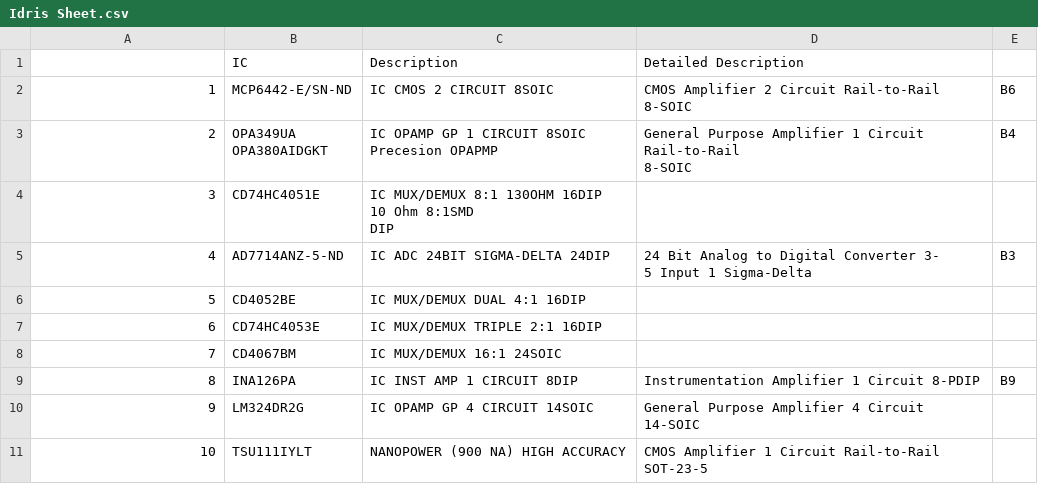
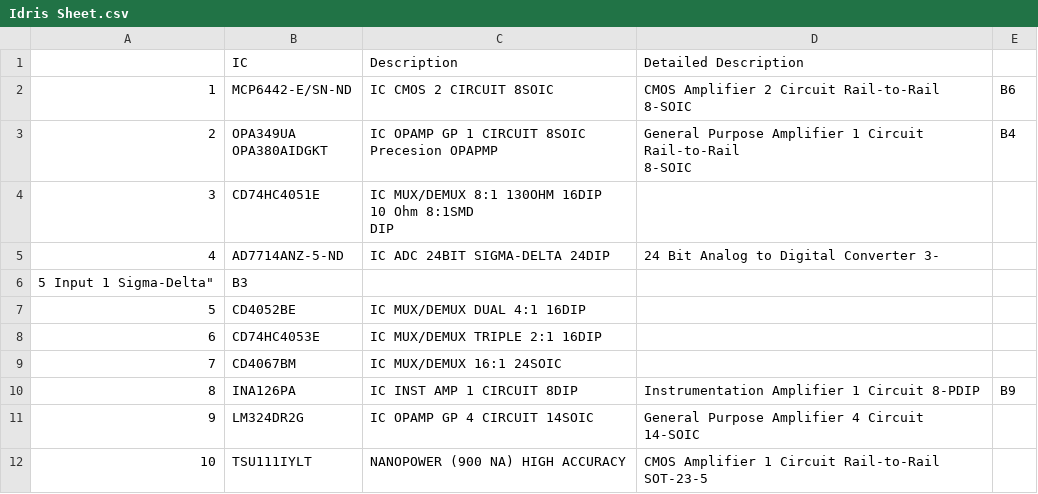
Before and after one commit to junaidhub/junaidhub.github.io, a CSV file: data/Components list/Idris Sheet.csv, drawn as a sheet; only a part is shown.

Commit message:
update

```diff
--- a/data/Components list/Idris Sheet.csv
+++ b/data/Components list/Idris Sheet.csv
@@ -9,4 +9,4 @@ Precesion OPAPMP","General Purpose Amplifier 1 Circuit Rail-to-Rail
 DIP",,,
-4,AD7714ANZ-5-ND,IC ADC 24BIT SIGMA-DELTA 24DIP,"24 Bit Analog to Digital Converter 3-
-5 Input 1 Sigma-Delta",B3,
+4,AD7714ANZ-5-ND,IC ADC 24BIT SIGMA-DELTA 24DIP, 24 Bit Analog to Digital Converter 3-
+5 Input 1 Sigma-Delta",B3,
 5,CD4052BE,IC MUX/DEMUX DUAL 4:1 16DIP,,,
```
